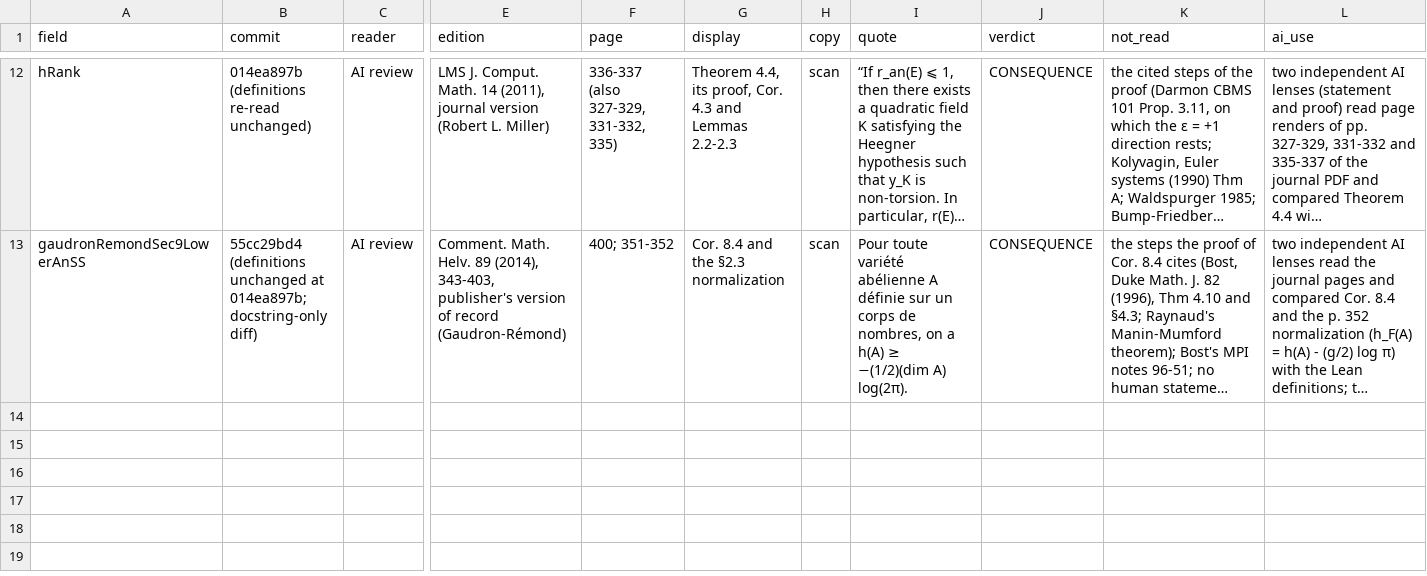
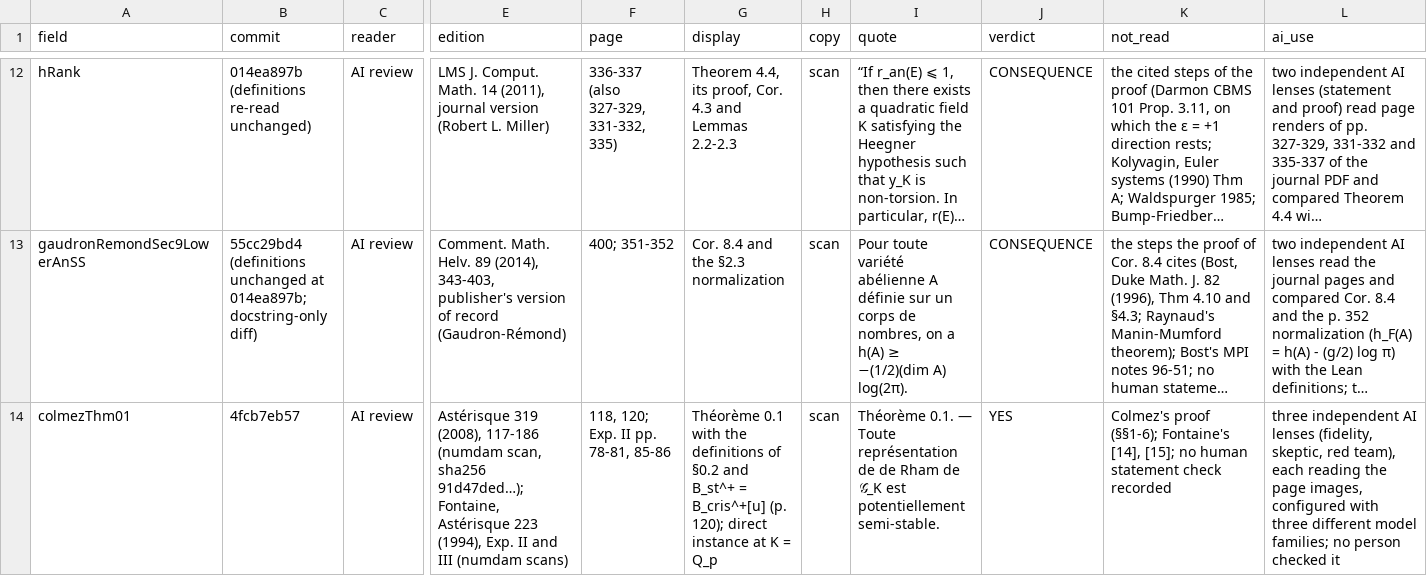
Before and after one commit to CheyLoveday/diophantine-z-q, a TSV file: docs/one-proof/reviews.tsv, drawn as a sheet; only a part is shown, gaps mark what is left out; long unchanged cells end in …; rows hold the shown columns only; the diff covers the shown part only; the diff names each change by its address in the sheet, - before the commit and + after, or states it on an @@ line.

Commit message:
colmezThm01 and panThm104F rated LEAF on an adversarial AI reading: strict 4/15 -> 6/13
With no human reader available, the maintainer ruled (2026-11-26) that an
adversarial AI reading stands in for the human reading: three independent
AI lenses (fidelity, skeptic, red team) read the page images, and a row is
rated on it only if no lens finds a mismatch beyond a direct instance. The
evidence stays AI-READ.

Both leaves passed: colmezThm01 is Colmez, Asterisque 319 (2008), Thm 0.1 at
K = Q_p; panThm104F is Pan's Theorem 1.0.4 (arXiv v2) at p >= 5, with
Fontaine's definition of potential semistability. No lens found a clause
stronger than the print, a missing hypothesis, or a definition that differs
from the printed one. Pan's journal text is still to be compared.

Records: docs/research/pb-adversarial-readings.md, two reviews.tsv rows,
kinds.tsv flags, credits.tsv, docs/DECISIONS.md; OPEN.md, STATUS.md and
pages-wanted.md re-rendered (render_open.py --check passes).

```diff
--- a/docs/one-proof/reviews.tsv
+++ b/docs/one-proof/reviews.tsv
+row 14: colmezThm01 | 4fcb7eb57 | AI review | Astérisque 319 (2008), 117-186 (numdam scan, sha256 91d47ded…); Fontaine, Astérisque 223 (1994), Exp. II and III (numdam scans) | 118, 120; Exp. II pp. 78-81, 85-86 | Théorème 0.1 with the definitions of §0.2 and B_st^+ = B_cris^+[u] (p. 120); direct instance at K = Q_p | scan | Théorème 0.1. — Toute représentation de de Rham de 𝒢_K est potentiellement semi-stable. | YES | Colmez's proof (§§1-6); Fontaine's [14], [15]; no human statement check recorded | three independent AI lenses (fidelity, skeptic, red team), each reading the page images, configured with three different model families; no person checked it
```
Also changed, not shown: 1 added row elsewhere in this file, docs/one-proof/credits.tsv, docs/one-proof/kinds.tsv, 5 other files.
